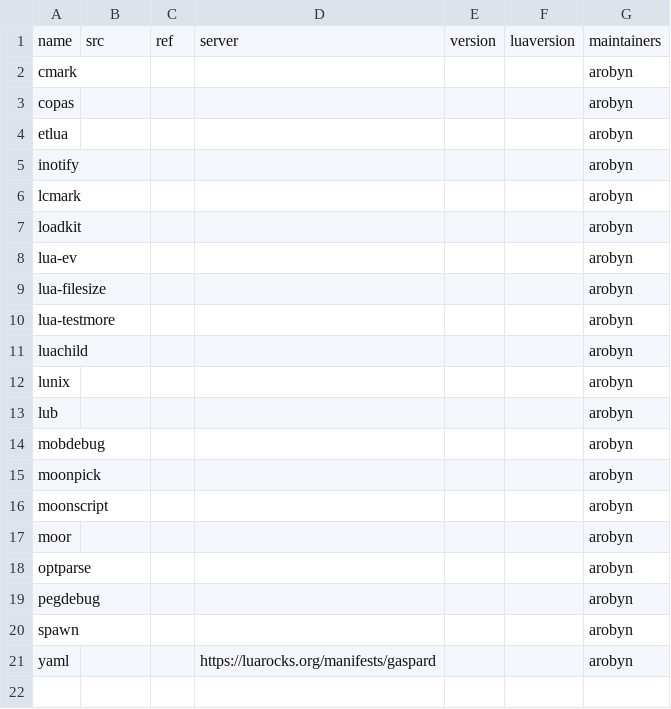
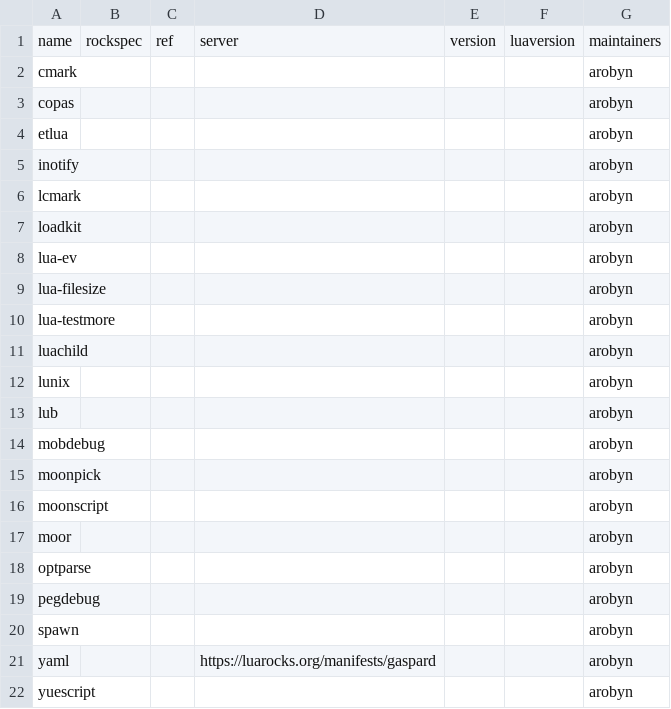
Before and after one commit to milahu/NUR, a CSV file: repos/shados/overlays/lua-packages/luarocks-packages.csv, drawn as a sheet.

Commit message:
shados: 7e44d5aed4 -> e6bd9d44d8

```diff
--- a/repos/shados/overlays/lua-packages/luarocks-packages.csv
+++ b/repos/shados/overlays/lua-packages/luarocks-packages.csv
@@ -1,2 +1,2 @@
-name,src,ref,server,version,luaversion,maintainers
+name,rockspec,ref,server,version,luaversion,maintainers
 cmark,,,,,,arobyn
@@ -21 +21,2 @@ spawn,,,,,,arobyn
 yaml,,,https://luarocks.org/manifests/gaspard,,,arobyn
+yuescript,,,,,,arobyn
```
Also changed, not shown: 6 other files.
